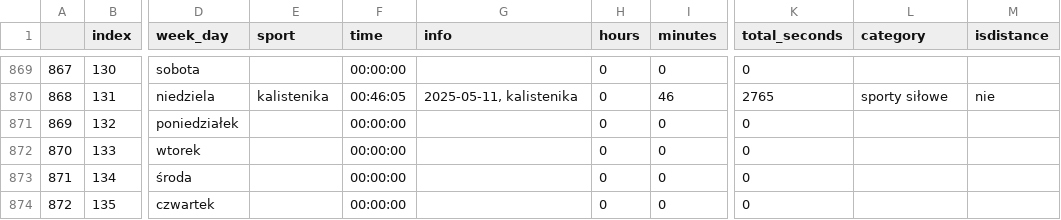
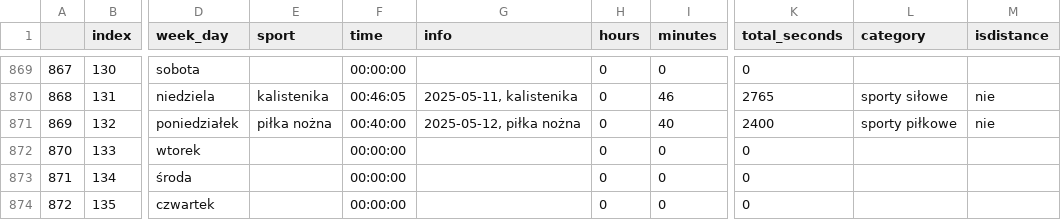
Before and after one commit to przemekolender/SportTracker, a CSV file: files/calendar.csv, drawn as a sheet; only a part is shown, gaps mark what is left out; the diff names each change by its address in the sheet, - before the commit and + after, or states it on an @@ line.

Commit message:
Update files, 12.05.2025 22:43

```diff
--- a/files/calendar.csv
+++ b/files/calendar.csv
-E871 (sport): (empty)
+E871 (sport): piłka nożna
-F871 (time): 00:00:00
+F871 (time): 00:40:00
-G871 (info): (empty)
+G871 (info): 2025-05-12, piłka nożna
-I871 (minutes): 0
+I871 (minutes): 40
-K871 (total_seconds): 0
+K871 (total_seconds): 2400
-L871 (category): (empty)
+L871 (category): sporty piłkowe
-M871 (isdistance): (empty)
+M871 (isdistance): nie
```
